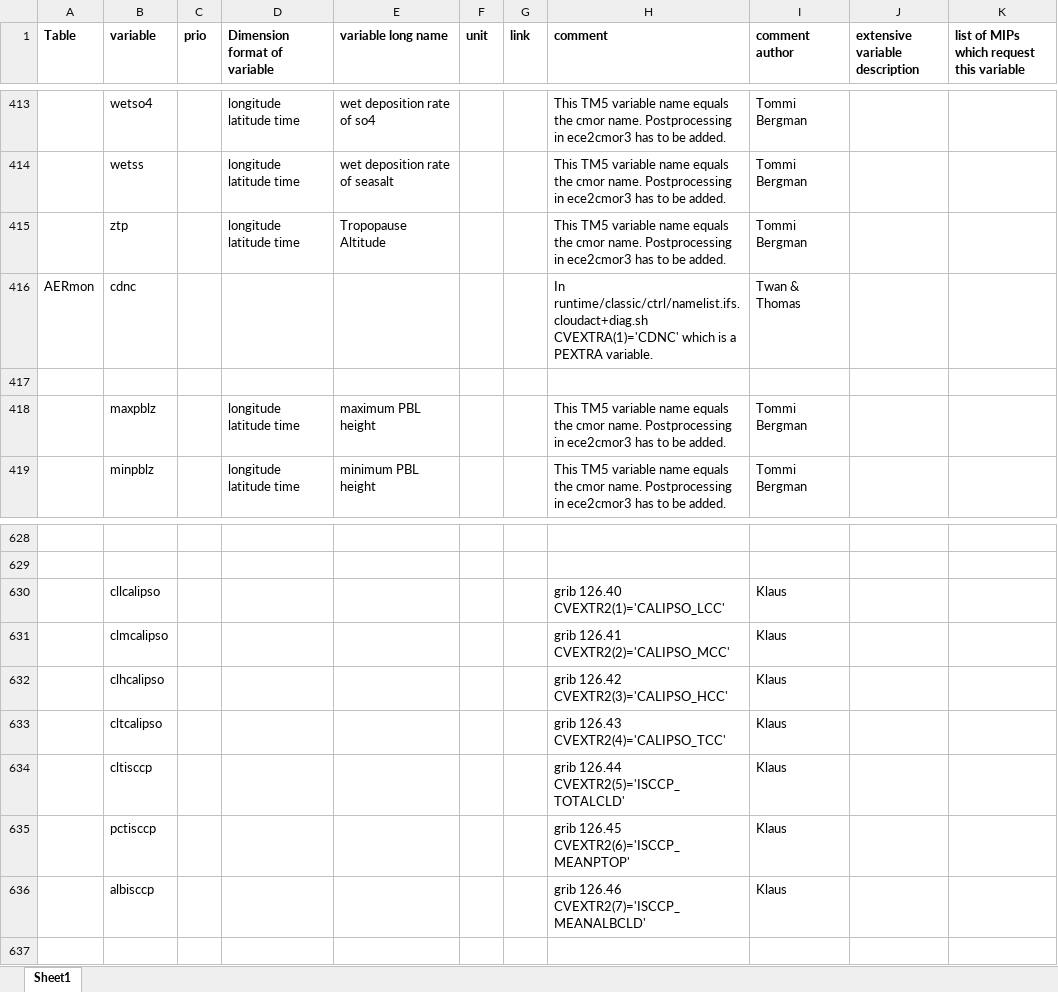
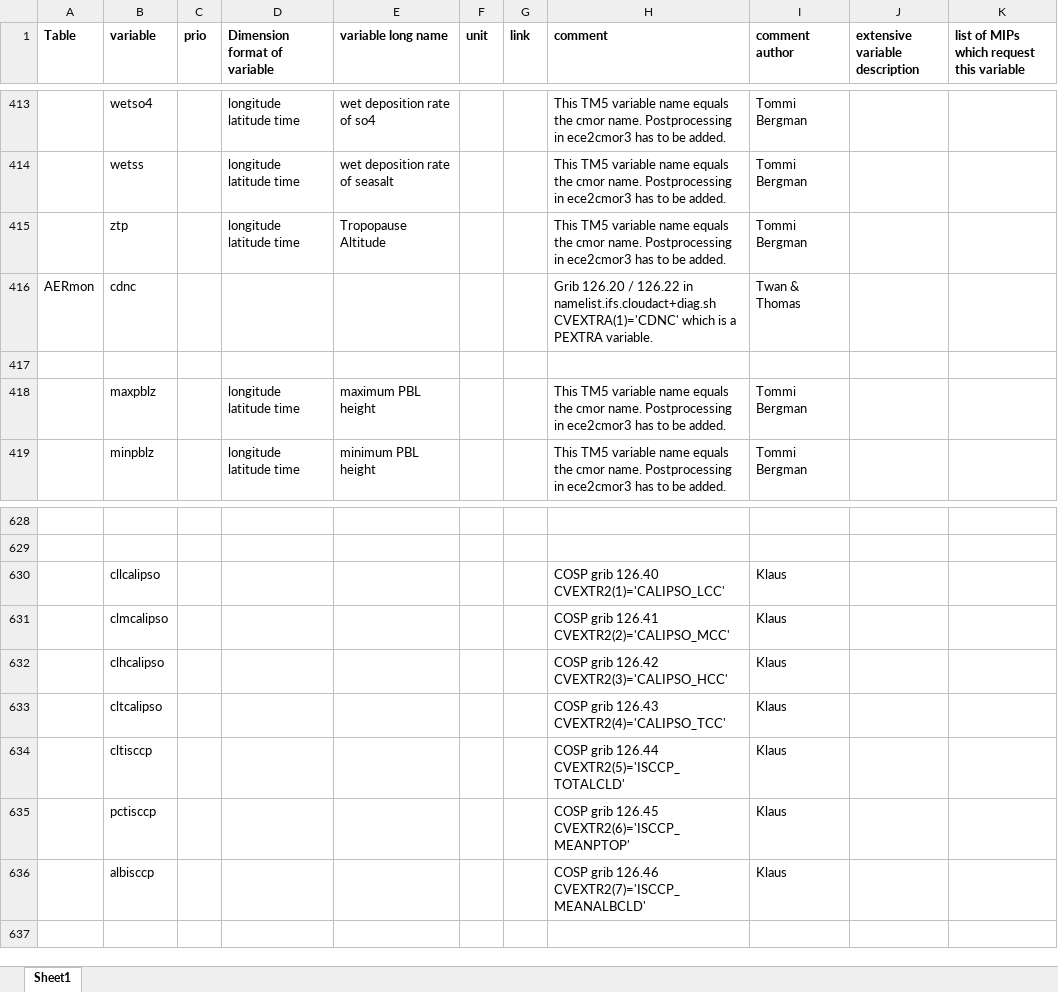
Before and after one commit to EC-Earth/ece2cmor3, an Excel workbook: ece2cmor3/resources/pre-list-of-identified-missing-cmpi6-requested-variables.xlsx, sheet Sheet1, drawn as a sheet; only a part is shown, gaps mark what is left out; values as stored, in another font and other column widths than the file's, no borders; the diff names each change by its address in the sheet, - before the commit and + after, or states it on an @@ line.

Commit message:
Adjust cdnc comment, add COSP label to COSP variables in pre idetified missing file #143.

```diff
--- a/ece2cmor3/resources/pre-list-of-identified-missing-cmpi6-requested-variables.xlsx (sheet Sheet1)
+++ b/ece2cmor3/resources/pre-list-of-identified-missing-cmpi6-requested-variables.xlsx (sheet Sheet1)
-H416 (comment): In runtime/classic/ctrl/namelist.ifs.cloudact+diag.sh CVEXTRA(1)='CDNC' which…
+H416 (comment): Grib 126.20 / 126.22 in namelist.ifs.cloudact+diag.sh CVEXTRA(1)='CDNC' which…
-H630 (comment): grib 126.40 CVEXTR2(1)='CALIPSO_LCC'
+H630 (comment): COSP grib 126.40 CVEXTR2(1)='CALIPSO_LCC'
-H631 (comment): grib 126.41 CVEXTR2(2)='CALIPSO_MCC'
+H631 (comment): COSP grib 126.41 CVEXTR2(2)='CALIPSO_MCC'
-H632 (comment): grib 126.42 CVEXTR2(3)='CALIPSO_HCC'
+H632 (comment): COSP grib 126.42 CVEXTR2(3)='CALIPSO_HCC'
-H633 (comment): grib 126.43 CVEXTR2(4)='CALIPSO_TCC'
+H633 (comment): COSP grib 126.43 CVEXTR2(4)='CALIPSO_TCC'
-H634 (comment): grib 126.44 CVEXTR2(5)='ISCCP_TOTALCLD'
+H634 (comment): COSP grib 126.44 CVEXTR2(5)='ISCCP_TOTALCLD'
-H635 (comment): grib 126.45 CVEXTR2(6)='ISCCP_MEANPTOP'
+H635 (comment): COSP grib 126.45 CVEXTR2(6)='ISCCP_MEANPTOP'
-H636 (comment): grib 126.46 CVEXTR2(7)='ISCCP_MEANALBCLD'
+H636 (comment): COSP grib 126.46 CVEXTR2(7)='ISCCP_MEANALBCLD'
```
